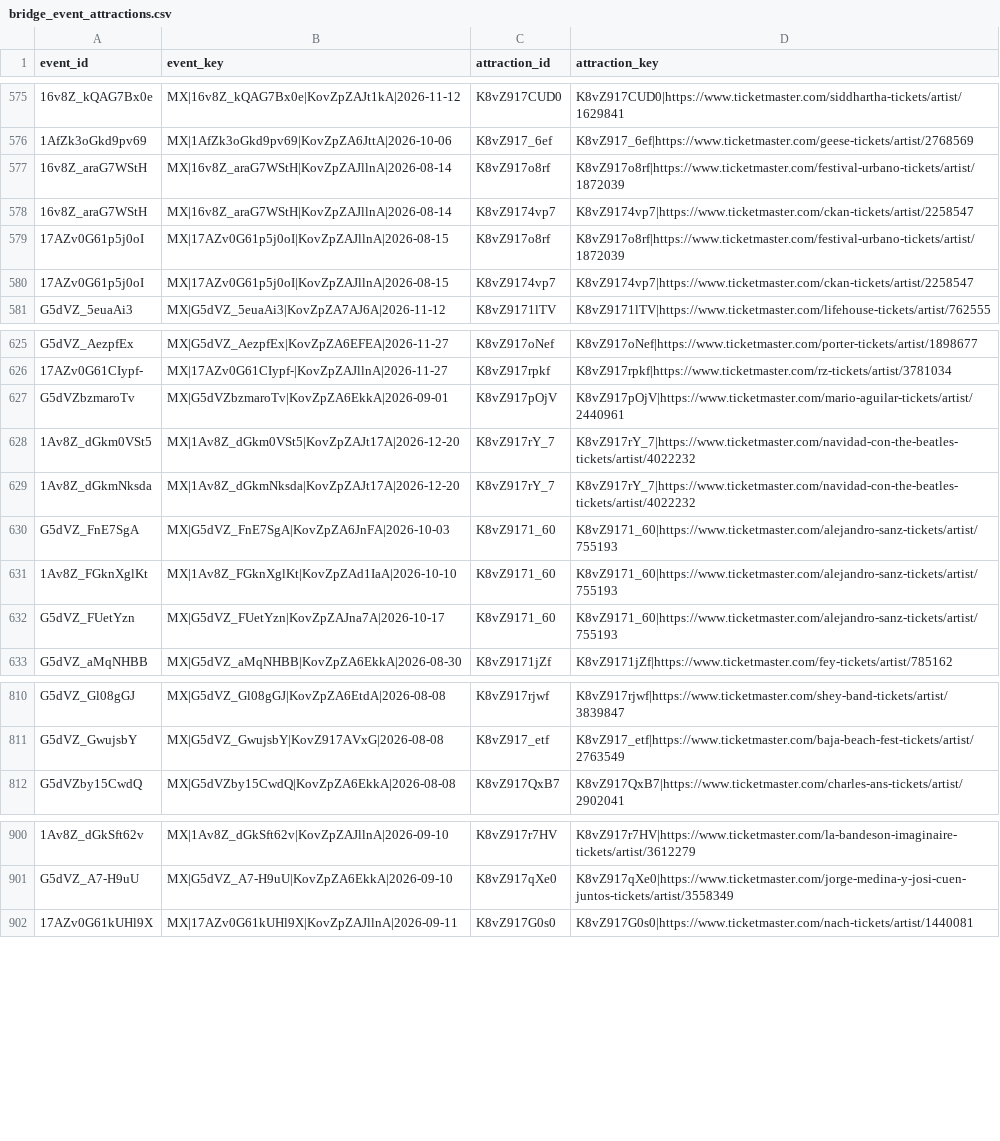
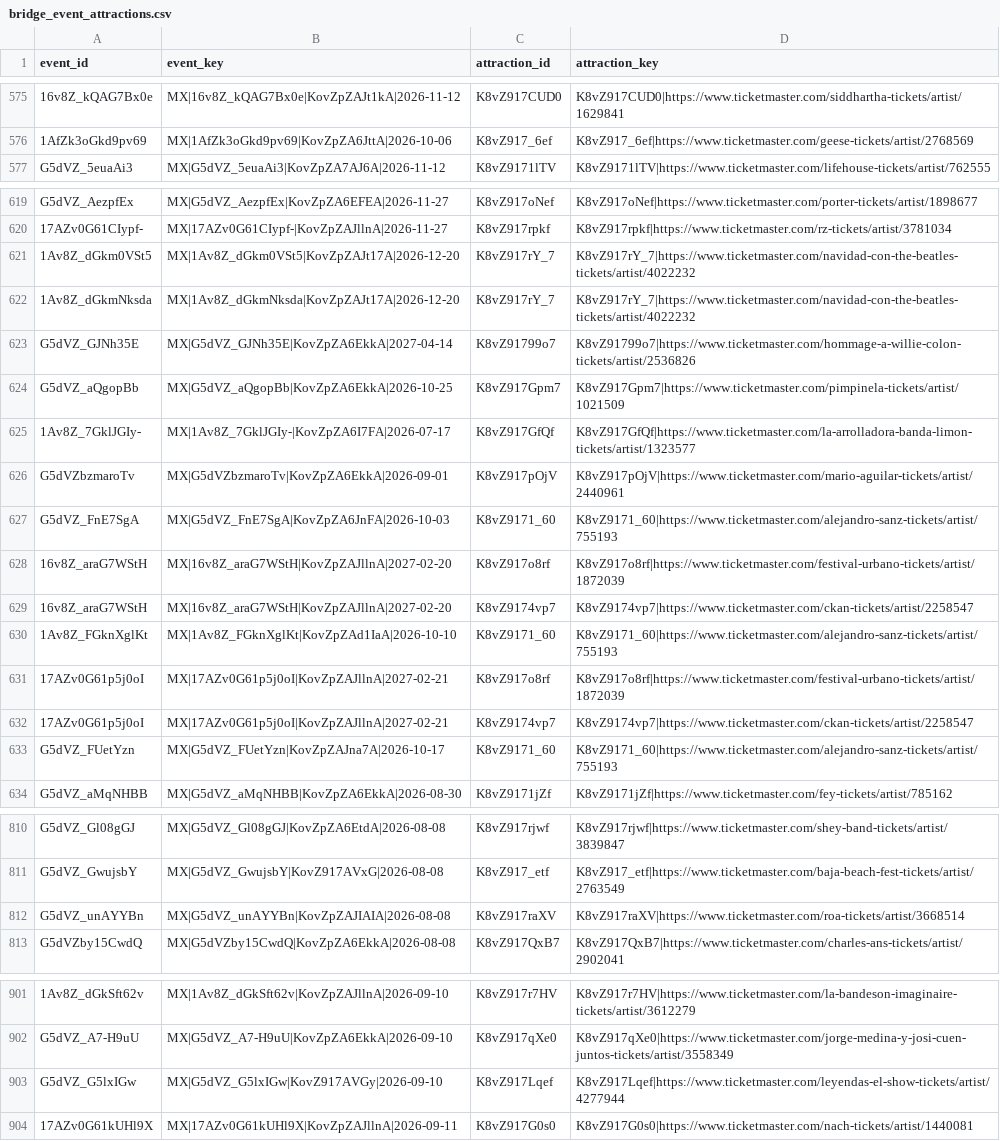
Before and after one commit to DavidCastilloSKT/analisis-oferta-musical-mexico-ticketmaster, a CSV file: data/processed/enriched_latam/bridge_event_attractions.csv, drawn as a sheet; only a part is shown, gaps mark what is left out; removed rows and columns are numbered as before the commit, all else as after; the diff covers the shown part only; the diff names each change by its address in the sheet, - before the commit and + after, or states it on an @@ line.

```diff
--- a/data/processed/enriched_latam/bridge_event_attractions.csv
+++ b/data/processed/enriched_latam/bridge_event_attractions.csv
-row 577: 16v8Z_araG7WStH | MX|16v8Z_araG7WStH|KovZpZAJllnA|2026-08-14 | K8vZ917o8rf | K8vZ917o8rf|https://www.ticketmaster.com/festival-urbano-tickets/artist/1872039
-row 578: 16v8Z_araG7WStH | MX|16v8Z_araG7WStH|KovZpZAJllnA|2026-08-14 | K8vZ9174vp7 | K8vZ9174vp7|https://www.ticketmaster.com/ckan-tickets/artist/2258547
-row 579: 17AZv0G61p5j0oI | MX|17AZv0G61p5j0oI|KovZpZAJllnA|2026-08-15 | K8vZ917o8rf | K8vZ917o8rf|https://www.ticketmaster.com/festival-urbano-tickets/artist/1872039
-row 580: 17AZv0G61p5j0oI | MX|17AZv0G61p5j0oI|KovZpZAJllnA|2026-08-15 | K8vZ9174vp7 | K8vZ9174vp7|https://www.ticketmaster.com/ckan-tickets/artist/2258547
@@ row 639 moved to row 623: G5dVZ_GJNh35E @@
@@ row 592 moved to row 624: G5dVZ_aQgopBb @@
@@ row 620 moved to row 625: 1Av8Z_7GklJGIy- @@
@@ row 627 moved to row 626: G5dVZbzmaroTv @@
+row 628: 16v8Z_araG7WStH | MX|16v8Z_araG7WStH|KovZpZAJllnA|2027-02-20 | K8vZ917o8rf | K8vZ917o8rf|https://www.ticketmaster.com/festival-urbano-tickets/artist/1872039
+row 629: 16v8Z_araG7WStH | MX|16v8Z_araG7WStH|KovZpZAJllnA|2027-02-20 | K8vZ9174vp7 | K8vZ9174vp7|https://www.ticketmaster.com/ckan-tickets/artist/2258547
+row 631: 17AZv0G61p5j0oI | MX|17AZv0G61p5j0oI|KovZpZAJllnA|2027-02-21 | K8vZ917o8rf | K8vZ917o8rf|https://www.ticketmaster.com/festival-urbano-tickets/artist/1872039
+row 632: 17AZv0G61p5j0oI | MX|17AZv0G61p5j0oI|KovZpZAJllnA|2027-02-21 | K8vZ9174vp7 | K8vZ9174vp7|https://www.ticketmaster.com/ckan-tickets/artist/2258547
+row 812: G5dVZ_unAYYBn | MX|G5dVZ_unAYYBn|KovZpZAJIAIA|2026-08-08 | K8vZ917raXV | K8vZ917raXV|https://www.ticketmaster.com/roa-tickets/artist/3668514
+row 903: G5dVZ_G5lxIGw | MX|G5dVZ_G5lxIGw|KovZ917AVGy|2026-09-10 | K8vZ917Lqef | K8vZ917Lqef|https://www.ticketmaster.com/leyendas-el-show-tickets/artist/4277944
```
Also changed, not shown: 2 added rows, 2 removed rows and 43 moved rows elsewhere in this file, data/processed/enriched_latam/dim_attractions.csv, data/processed/enriched_latam/dim_venues.csv, 2 other files.
